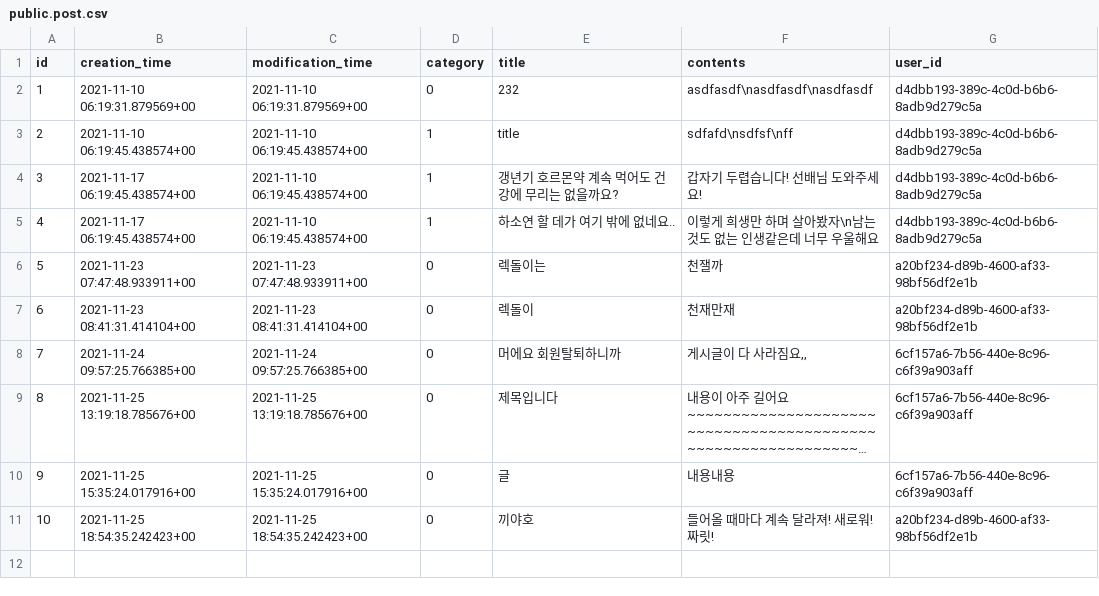
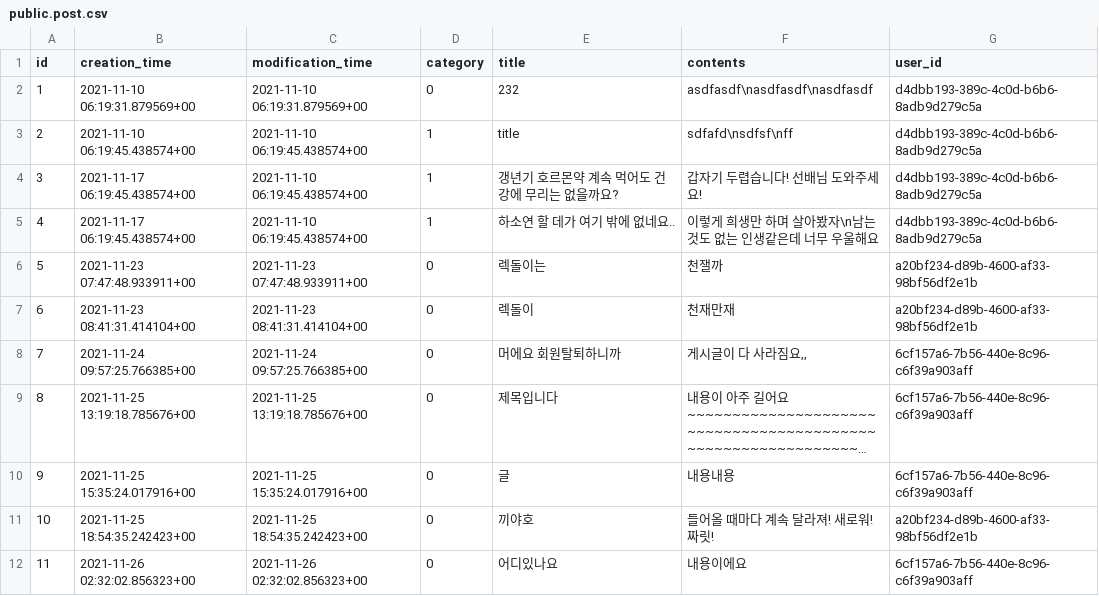
Before and after one commit to gwak2837/alpaca-salon-backend, a CSV file: database/data/prod/public.post.csv, drawn as a sheet; long unchanged cells end in …; the diff names each change by its address in the sheet, - before the commit and + after, or states it on an @@ line.

Commit message:
Add question and answer tables

```diff
--- a/database/data/prod/public.post.csv
+++ b/database/data/prod/public.post.csv
+row 12: 11 | 2021-11-26 02:32:02.856323+00 | 2021-11-26 02:32:02.856323+00 | 0 | 어디있나요 | 내용이에요 | 6cf157a6-7b56-440e-8c96-c6f39a903aff
```
Also changed, not shown: database/data/dev/public.user.csv, 7 other files.
